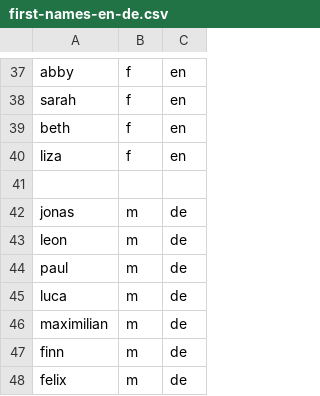
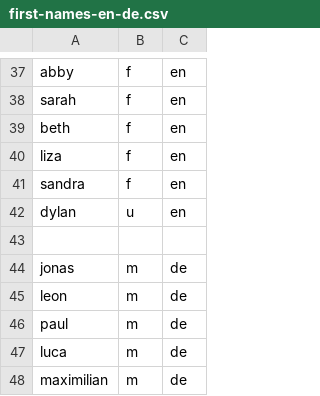
Before and after one commit to Drgblack/zaza-promptly-knowledge, a CSV file: data/first-names-en-de.csv, drawn as a sheet; only a part is shown, gaps mark what is left out; the shorter side is filled out with more unchanged rows; the diff names each change by its address in the sheet, - before the commit and + after, or states it on an @@ line.

Commit message:
docs: add Sandra and Dylan names, add padding sentences for word count fallback

```diff
--- a/data/first-names-en-de.csv
+++ b/data/first-names-en-de.csv
+row 41: sandra | f | en
+row 42: dylan | u | en
```
Also changed, not shown: 1 other file.
